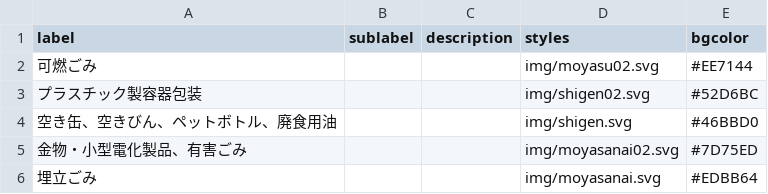
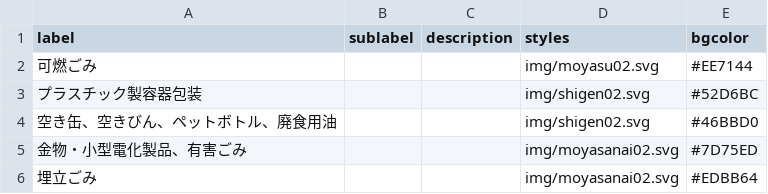
Before and after one commit to sipk/5374, a CSV file: data/description.csv, drawn as a sheet.

Commit message:
update: description.csv > svgを変更

```diff
--- a/data/description.csv
+++ b/data/description.csv
@@ -3,4 +3,4 @@ label,sublabel,description,styles,bgcolor
 プラスチック製容器包装,,,img/shigen02.svg,#52D6BC
-空き缶、空きびん、ペットボトル、廃食用油,,,img/shigen.svg,#46BBD0
+空き缶、空きびん、ペットボトル、廃食用油,,,img/shigen02.svg,#46BBD0
 金物・小型電化製品、有害ごみ,,,img/moyasanai02.svg,#7D75ED
-埋立ごみ,,,img/moyasanai.svg,#EDBB64
+埋立ごみ,,,img/moyasanai02.svg,#EDBB64
```
